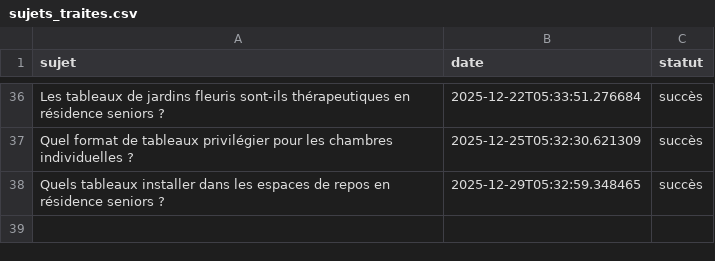
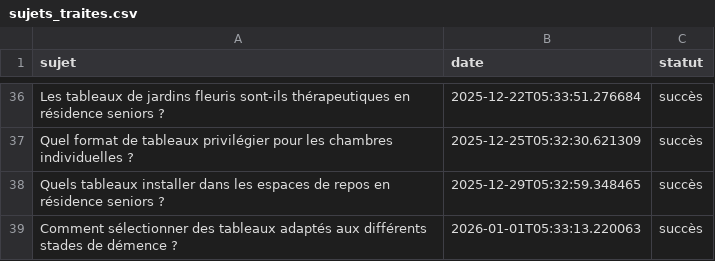
Before and after one commit to Metalosmose21/Residence-senior-1, a CSV file: sujets_traites.csv, drawn as a sheet; only a part is shown, gaps mark what is left out.

```diff
--- a/sujets_traites.csv
+++ b/sujets_traites.csv
@@ -38 +38,2 @@ Quel format de tableaux privilégier pour les chambres individuelles ?,2025-12-2
 Quels tableaux installer dans les espaces de repos en résidence seniors ?,2025-12-29T05:32:59.348465,succès
+Comment sélectionner des tableaux adaptés aux différents stades de démence ?,2026-01-01T05:33:13.220063,succès
```
Also changed, not shown: sujets.csv.
